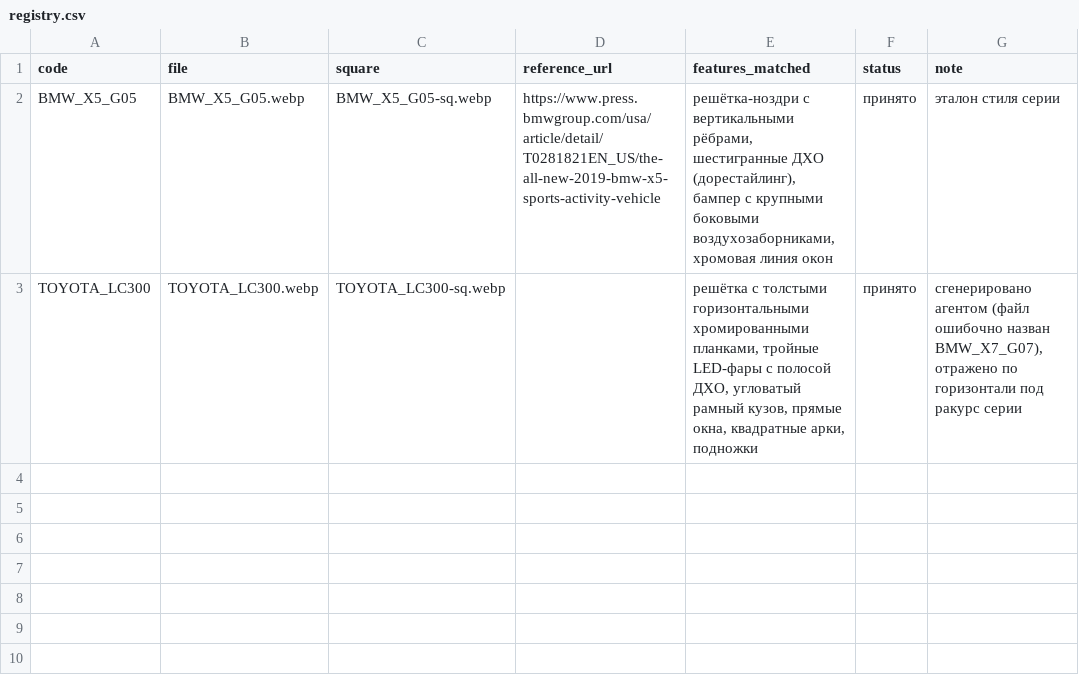
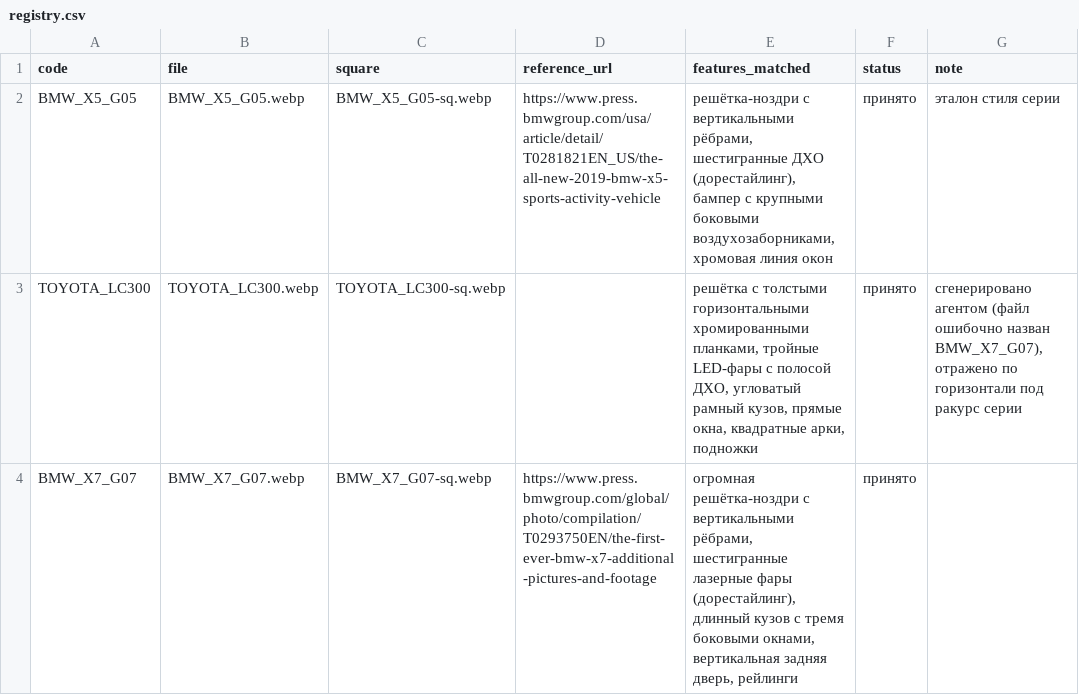
Before and after one commit to ilymorin89-cpu/ppf-profi-v2, a CSV file: public/cars/registry.csv, drawn as a sheet.

```diff
--- a/public/cars/registry.csv
+++ b/public/cars/registry.csv
@@ -3 +3,2 @@ BMW_X5_G05;BMW_X5_G05.webp;BMW_X5_G05-sq.webp;https://www.press.bmwgroup.com/usa
 TOYOTA_LC300;TOYOTA_LC300.webp;TOYOTA_LC300-sq.webp;;решётка с толстыми горизонтальными хромированными планками, тройные LED-фары с полосой ДХО, угловатый рамный кузов, прямые окна, квадратные арки, подножки;принято;сгенерировано агентом (файл ошибочно назван BMW_X7_G07), отражено по горизонтали под ракурс серии
+BMW_X7_G07;BMW_X7_G07.webp;BMW_X7_G07-sq.webp;https://www.press.bmwgroup.com/global/photo/compilation/T0293750EN/the-first-ever-bmw-x7-additional-pictures-and-footage;огромная решётка-ноздри с вертикальными рёбрами, шестигранные лазерные фары (дорестайлинг), длинный кузов с тремя боковыми окнами, вертикальная задняя дверь, рейлинги;принято;
```
Also changed, not shown: 2 other files.
